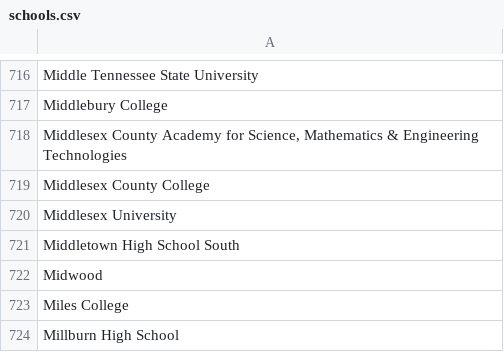
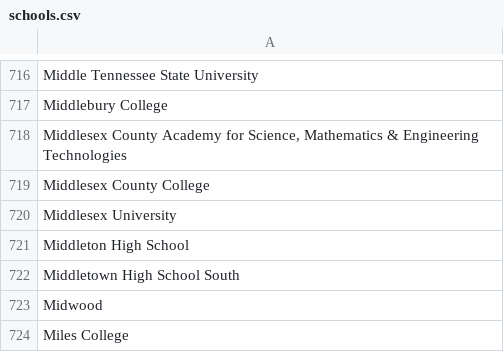
Before and after one commit to MLH/mlh-policies, a CSV file: schools.csv, drawn as a sheet; only a part is shown, gaps mark what is left out; the shorter side is filled out with more unchanged rows; the diff names each change by its address in the sheet, - before the commit and + after, or states it on an @@ line.

Commit message:
Added Middleton High School

```diff
--- a/schools.csv
+++ b/schools.csv
+row 721: Middleton High School
```
